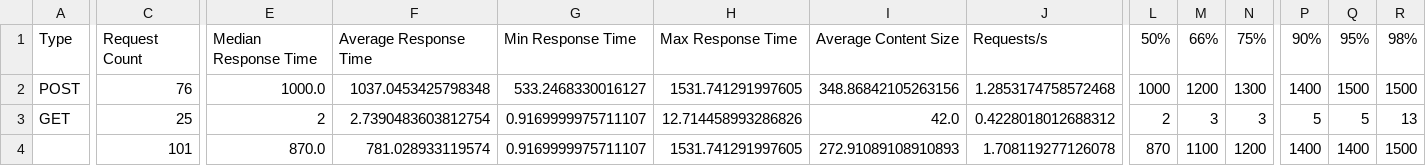
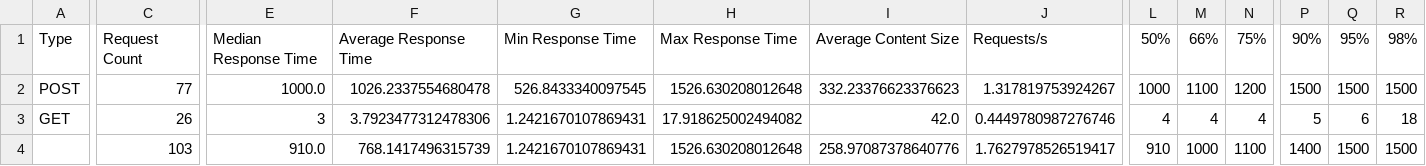
Before and after one commit to ylmzunal/scalable-llm-rag-chatbot, a CSV file: load_test_reports/light_load_stats.csv, drawn as a sheet; only a part is shown, gaps mark what is left out; removed rows and columns are numbered as before the commit, all else as after; rows hold the shown columns only; the diff covers the shown part only; the diff names each change by its address in the sheet, - before the commit and + after, or states it on an @@ line.

```diff
--- a/load_test_reports/light_load_stats.csv
+++ b/load_test_reports/light_load_stats.csv
-C2: 76
+C2: 77
-F2: 1037.0453425798348
+F2: 1026.2337554680478
-G2: 533.2468330016127
+G2: 526.8433340097545
-H2: 1531.741291997605
+H2: 1526.630208012648
-I2: 348.86842105263156
+I2: 332.23376623376623
-J2: 1.2853174758572468
+J2: 1.317819753924267
-M2: 1200
+M2: 1100
-N2: 1300
+N2: 1200
-P2: 1400
+P2: 1500
-C3: 25
+C3: 26
-E3: 2
+E3: 3
-F3: 2.7390483603812754
+F3: 3.7923477312478306
-G3: 0.9169999975711107
+G3: 1.2421670107869431
-H3: 12.714458993286826
+H3: 17.918625002494082
-J3: 0.4228018012688312
+J3: 0.4449780987276746
-L3: 2
+L3: 4
-M3: 3
+M3: 4
-N3: 3
+N3: 4
-Q3: 5
+Q3: 6
-R3: 13
+R3: 18
-row 4:  | 101 | 870.0 | 781.028933119574 | 0.9169999975711107 | 1531.741291997605 | 272.91089108910893 | 1.708119277126078 | 870 | 1100 | 1200 | 1400 | 1400 | 1500
+row 4:  | 103 | 910.0 | 768.1417496315739 | 1.2421670107869431 | 1526.630208012648 | 258.97087378640776 | 1.7627978526519417 | 910 | 1000 | 1100 | 1400 | 1500 | 1500
```
Also changed, not shown: 4 edited cells elsewhere in this file, load_test_reports/endurance_test_stats.csv, load_test_reports/heavy_load_stats.csv, 52 other files.
